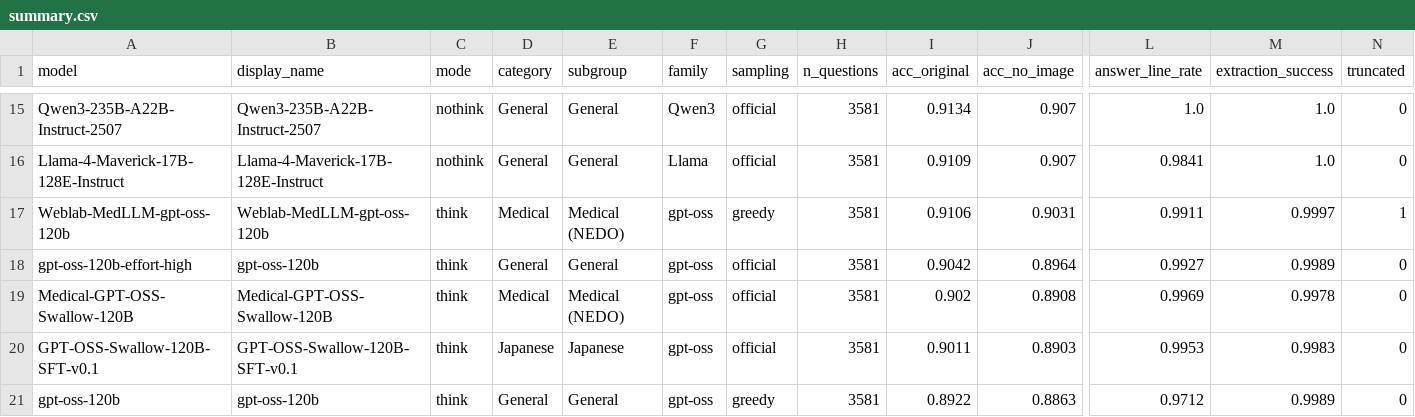
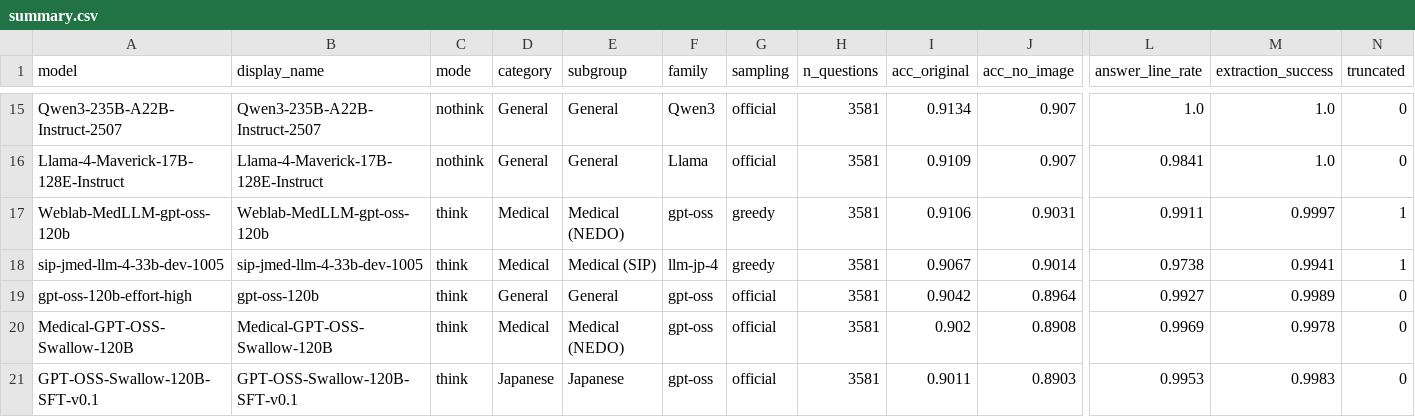
Before and after one commit to yamagishi0824/jmedqa-eval, a CSV file: results/summary.csv, drawn as a sheet; only a part is shown, gaps mark what is left out; the shorter side is filled out with more unchanged rows; rows hold the shown columns only; the diff names each change by its address in the sheet, - before the commit and + after, or states it on an @@ line.

```diff
--- a/results/summary.csv
+++ b/results/summary.csv
+row 18: sip-jmed-llm-4-33b-dev-1005 | sip-jmed-llm-4-33b-dev-1005 | think | Medical | Medical (SIP) | llm-jp-4 | greedy | 3581 | 0.9067 | 0.9014 | 0.9738 | 0.9941 | 1
```
Also changed, not shown: configs/models.tsv, results/summary_by_year.csv, 4 other files.
